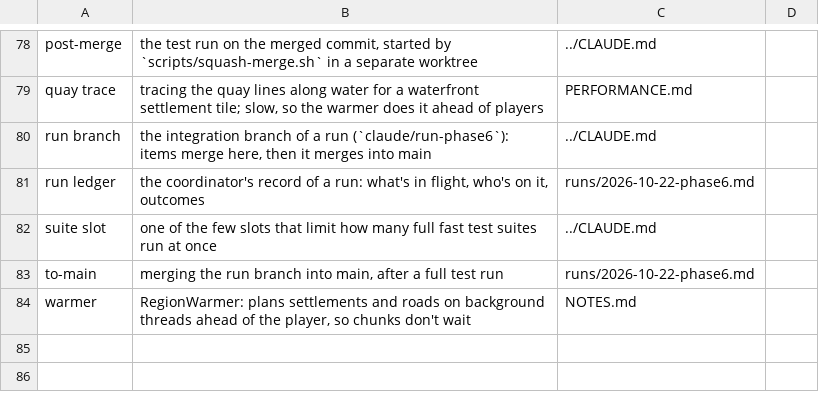
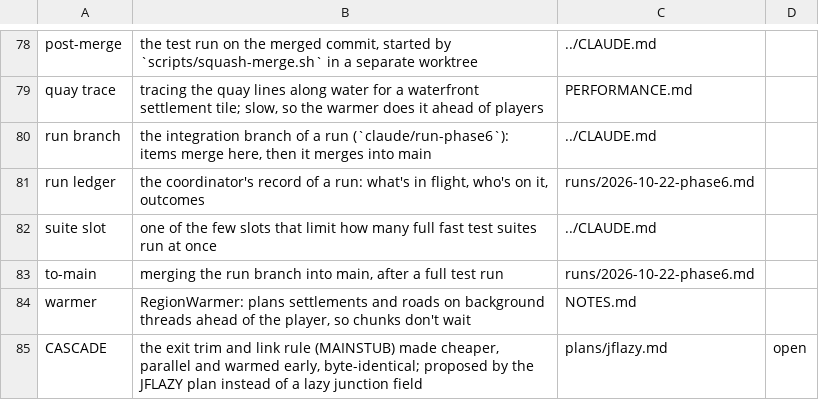
Before and after one commit to vectorjohn/fractal-buildings-mc-mod, a TSV file: docs/glossary-extra.tsv, drawn as a sheet; only a part is shown, gaps mark what is left out; the diff names each change by its address in the sheet, - before the commit and + after, or states it on an @@ line.

Commit message:
docs(JFLAZY): plan: profile the slowest cold chunk; lazy junction field rejected, CASCADE planned instead
- 0977cade06 JFLAZY plan: profile the slowest cold chunk; lazy junction field rejected, CASCADE planned instead
- plus 1 bookkeeping commits (ledger, ROADMAP, REVIEW, logs, notes) folded in

Run-commits: 0977cade06832b43360f7f84460b69040942d15d..c468dd4185e09fbf283fe3a56bd30bf081a6b2f8

```diff
--- a/docs/glossary-extra.tsv
+++ b/docs/glossary-extra.tsv
+row 85: CASCADE | the exit trim and link rule (MAINSTUB) made cheaper, parallel and warmed early, byte-identical; proposed by the JFLAZY plan instead of a lazy junction field | plans/jflazy.md | open
```
Also changed, not shown: 4 other files.
